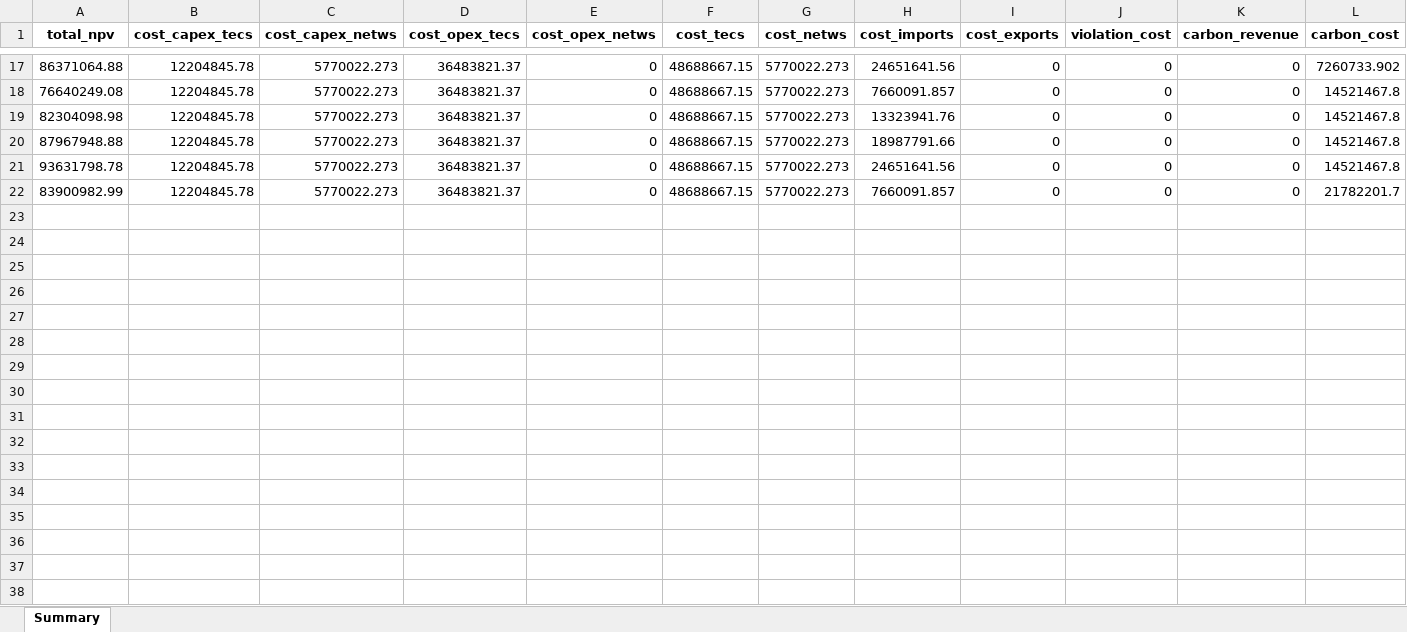
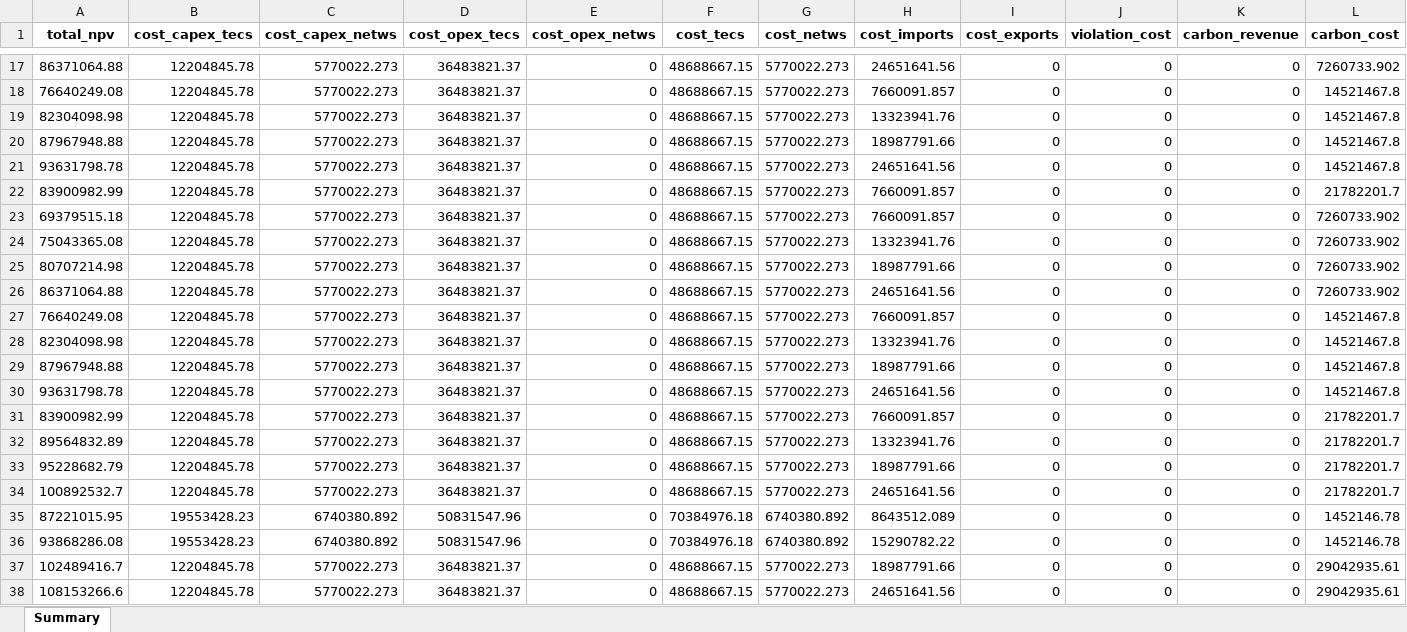
Before and after one commit to lucabert01/AdOpT-NET0_luca, an Excel workbook: dataCaseStudy_Cement/raw_results/tech_selection/Summary.xlsx, sheet Summary, drawn as a sheet; only a part is shown, gaps mark what is left out; values as stored, in another font and other column widths than the file's, no borders; rows hold the shown columns only; the diff names each change by its address in the sheet, - before the commit and + after, or states it on an @@ line.

Commit message:
results cement tech selection

```diff
--- a/dataCaseStudy_Cement/raw_results/tech_selection/Summary.xlsx (sheet Summary)
+++ b/dataCaseStudy_Cement/raw_results/tech_selection/Summary.xlsx (sheet Summary)
+row 23: 69379515.18 | 12204845.78 | 5770022.273 | 36483821.37 | 0 | 48688667.15 | 5770022.273 | 7660091.857 | 0 | 0 | 0 | 7260733.902
+row 24: 75043365.08 | 12204845.78 | 5770022.273 | 36483821.37 | 0 | 48688667.15 | 5770022.273 | 13323941.76 | 0 | 0 | 0 | 7260733.902
+row 25: 80707214.98 | 12204845.78 | 5770022.273 | 36483821.37 | 0 | 48688667.15 | 5770022.273 | 18987791.66 | 0 | 0 | 0 | 7260733.902
+row 26: 86371064.88 | 12204845.78 | 5770022.273 | 36483821.37 | 0 | 48688667.15 | 5770022.273 | 24651641.56 | 0 | 0 | 0 | 7260733.902
+row 27: 76640249.08 | 12204845.78 | 5770022.273 | 36483821.37 | 0 | 48688667.15 | 5770022.273 | 7660091.857 | 0 | 0 | 0 | 14521467.8
+row 28: 82304098.98 | 12204845.78 | 5770022.273 | 36483821.37 | 0 | 48688667.15 | 5770022.273 | 13323941.76 | 0 | 0 | 0 | 14521467.8
+row 29: 87967948.88 | 12204845.78 | 5770022.273 | 36483821.37 | 0 | 48688667.15 | 5770022.273 | 18987791.66 | 0 | 0 | 0 | 14521467.8
+row 30: 93631798.78 | 12204845.78 | 5770022.273 | 36483821.37 | 0 | 48688667.15 | 5770022.273 | 24651641.56 | 0 | 0 | 0 | 14521467.8
+row 31: 83900982.99 | 12204845.78 | 5770022.273 | 36483821.37 | 0 | 48688667.15 | 5770022.273 | 7660091.857 | 0 | 0 | 0 | 21782201.7
+row 32: 89564832.89 | 12204845.78 | 5770022.273 | 36483821.37 | 0 | 48688667.15 | 5770022.273 | 13323941.76 | 0 | 0 | 0 | 21782201.7
+row 33: 95228682.79 | 12204845.78 | 5770022.273 | 36483821.37 | 0 | 48688667.15 | 5770022.273 | 18987791.66 | 0 | 0 | 0 | 21782201.7
+row 34: 100892532.7 | 12204845.78 | 5770022.273 | 36483821.37 | 0 | 48688667.15 | 5770022.273 | 24651641.56 | 0 | 0 | 0 | 21782201.7
+row 35: 87221015.95 | 19553428.23 | 6740380.892 | 50831547.96 | 0 | 70384976.18 | 6740380.892 | 8643512.089 | 0 | 0 | 0 | 1452146.78
+row 36: 93868286.08 | 19553428.23 | 6740380.892 | 50831547.96 | 0 | 70384976.18 | 6740380.892 | 15290782.22 | 0 | 0 | 0 | 1452146.78
+row 37: 102489416.7 | 12204845.78 | 5770022.273 | 36483821.37 | 0 | 48688667.15 | 5770022.273 | 18987791.66 | 0 | 0 | 0 | 29042935.61
+row 38: 108153266.6 | 12204845.78 | 5770022.273 | 36483821.37 | 0 | 48688667.15 | 5770022.273 | 24651641.56 | 0 | 0 | 0 | 29042935.61
```
Also changed, not shown: 56 other files.
